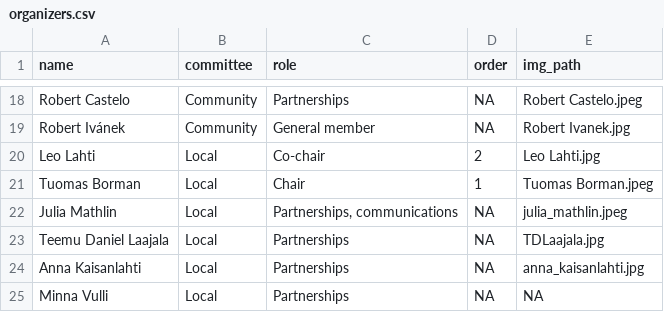
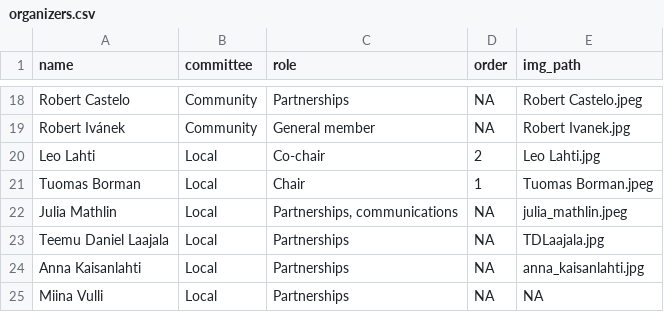
Before and after one commit to Bioconductor/EuroBioC2026, a CSV file: data/organizers.csv, drawn as a sheet; only a part is shown, gaps mark what is left out.

Commit message:
Fix typo

```diff
--- a/data/organizers.csv
+++ b/data/organizers.csv
@@ -24,2 +24,2 @@ Teemu Daniel Laajala,Local,Partnerships,NA,TDLaajala.jpg
 Anna Kaisanlahti,Local,Partnerships,NA,anna_kaisanlahti.jpg
-Minna Vulli,Local,Partnerships,NA,NA
+Miina Vulli,Local,Partnerships,NA,NA
```
